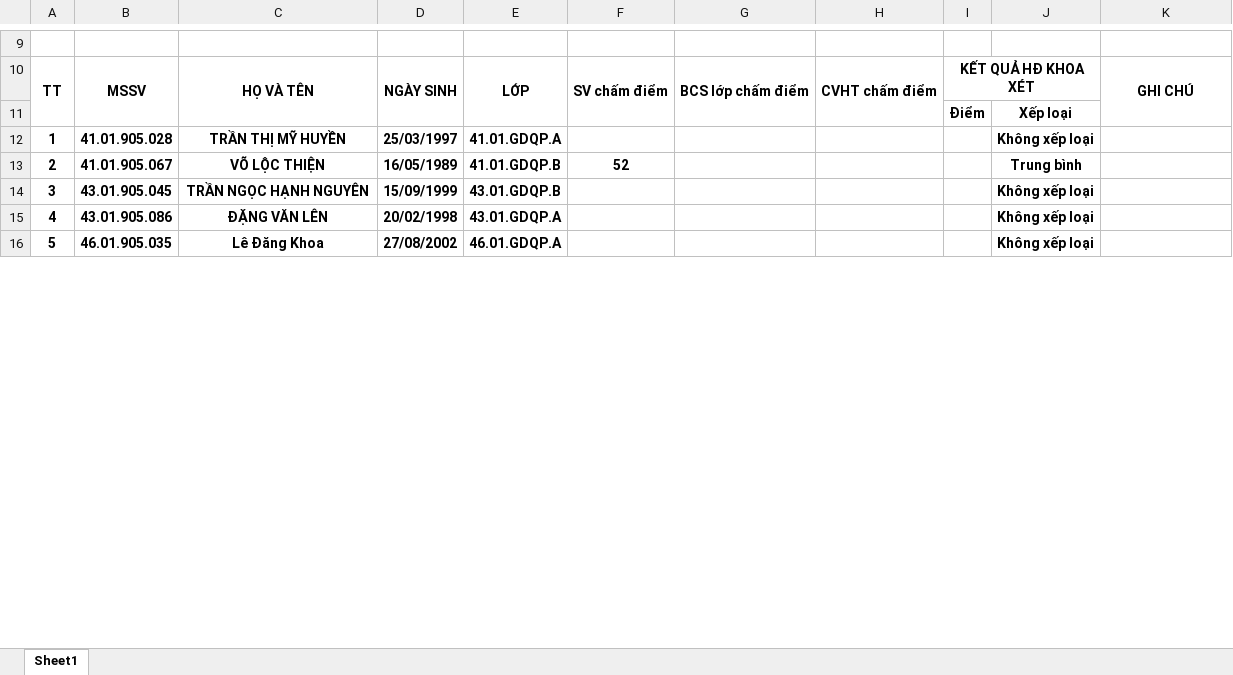
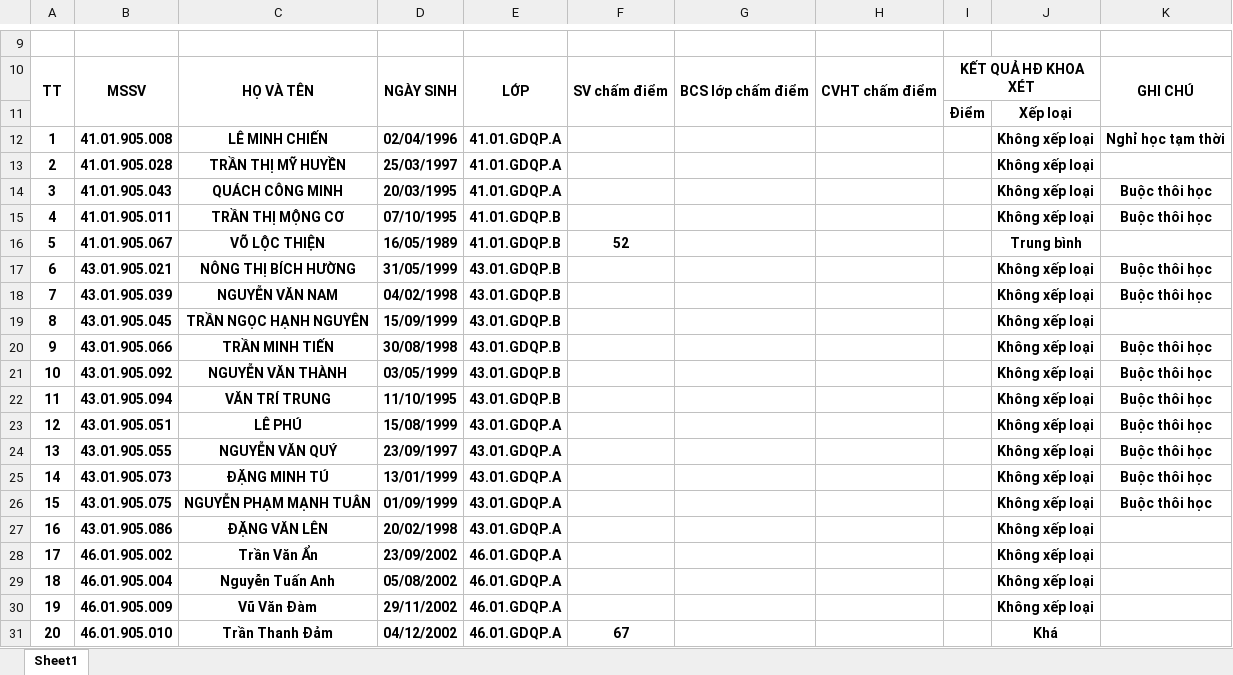
Before and after one commit to lkphuong/hcmue-rlsv, an Excel workbook: hcmue/static/resources/output_template_2a.xlsx, sheet Sheet1, drawn as a sheet; only a part is shown, gaps mark what is left out; the shorter side is filled out with more unchanged rows; values as stored, in another font and other column widths than the file's, no borders; addresses are those after the commit; the diff covers the shown part only; the diff names each change by its address in the sheet, - before the commit and + after, or states it on an @@ line.

```diff
--- a/hcmue/static/resources/output_template_2a.xlsx (sheet Sheet1)
+++ b/hcmue/static/resources/output_template_2a.xlsx (sheet Sheet1)
+row 12: 1 | 41.01.905.008 | LÊ MINH CHIẾN | 02/04/1996 | 41.01.GDQP.A |  |  |  |  | Không xếp loại | Nghỉ học tạm thời
@@ column A renumbered between rows 13 and 193 @@
+row 14: 3 | 41.01.905.043 | QUÁCH CÔNG MINH | 20/03/1995 | 41.01.GDQP.A |  |  |  |  | Không xếp loại | Buộc thôi học
+row 15: 4 | 41.01.905.011 | TRẦN THỊ MỘNG CƠ | 07/10/1995 | 41.01.GDQP.B |  |  |  |  | Không xếp loại | Buộc thôi học
+row 17: 6 | 43.01.905.021 | NÔNG THỊ BÍCH HƯỜNG | 31/05/1999 | 43.01.GDQP.B |  |  |  |  | Không xếp loại | Buộc thôi học
+row 18: 7 | 43.01.905.039 | NGUYỄN VĂN NAM | 04/02/1998 | 43.01.GDQP.B |  |  |  |  | Không xếp loại | Buộc thôi học
+row 20: 9 | 43.01.905.066 | TRẦN MINH TIẾN | 30/08/1998 | 43.01.GDQP.B |  |  |  |  | Không xếp loại | Buộc thôi học
+row 21: 10 | 43.01.905.092 | NGUYỄN VĂN THÀNH | 03/05/1999 | 43.01.GDQP.B |  |  |  |  | Không xếp loại | Buộc thôi học
+row 22: 11 | 43.01.905.094 | VĂN TRÍ TRUNG | 11/10/1995 | 43.01.GDQP.B |  |  |  |  | Không xếp loại | Buộc thôi học
+row 23: 12 | 43.01.905.051 | LÊ PHÚ | 15/08/1999 | 43.01.GDQP.A |  |  |  |  | Không xếp loại | Buộc thôi học
+row 24: 13 | 43.01.905.055 | NGUYỄN VĂN QUÝ | 23/09/1997 | 43.01.GDQP.A |  |  |  |  | Không xếp loại | Buộc thôi học
+row 25: 14 | 43.01.905.073 | ĐẶNG MINH TÚ | 13/01/1999 | 43.01.GDQP.A |  |  |  |  | Không xếp loại | Buộc thôi học
+row 26: 15 | 43.01.905.075 | NGUYỄN PHẠM MẠNH TUÂN | 01/09/1999 | 43.01.GDQP.A |  |  |  |  | Không xếp loại | Buộc thôi học
@@ row 38 moved to row 28: 17 @@
@@ row 39 moved to row 29: 18 @@
@@ row 40 moved to row 30: 19 @@
@@ row 41 moved to row 31: 20 @@
```
Also changed, not shown: 19 added rows, 7 removed rows, 86 moved rows and 10 edited cells elsewhere in this sheet, hcmue/static/resources/output_template_1a.xlsx, hcmue/static/resources/output_template_3a.xlsx, 7 other files.
